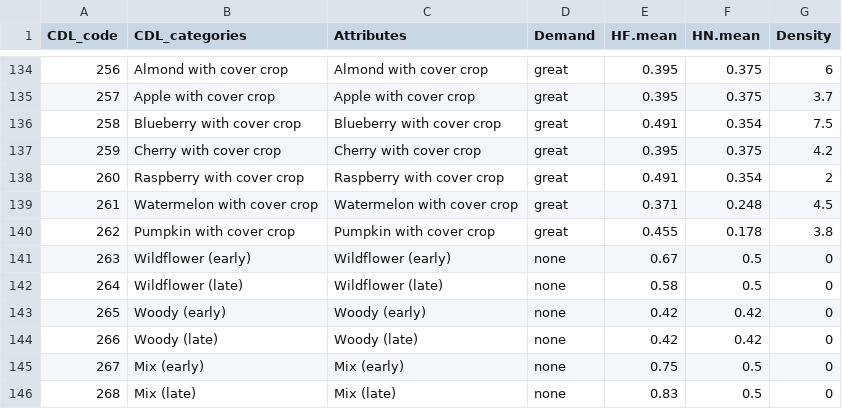
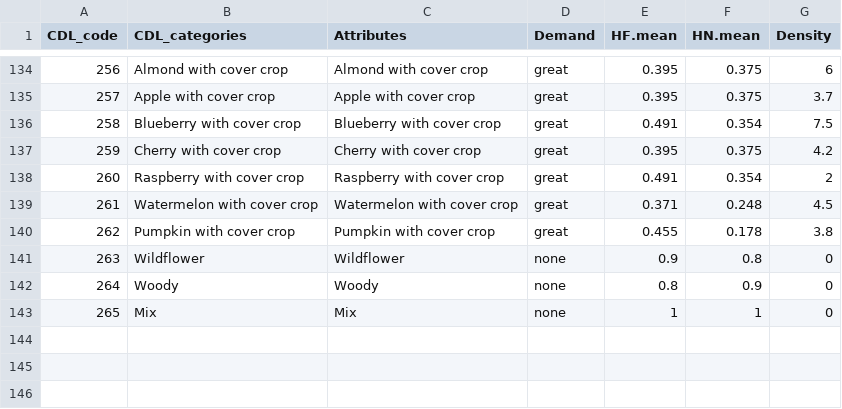
Before and after one commit to project-icp/bee-pollinator-app, a CSV file: src/icp/pollinator/src/pollinator/data/cdl_data.csv, drawn as a sheet; only a part is shown, gaps mark what is left out.

Commit message:
New values for enhancements
Enhancement values updated and threaded through app.

```diff
--- a/src/icp/pollinator/src/pollinator/data/cdl_data.csv
+++ b/src/icp/pollinator/src/pollinator/data/cdl_data.csv
@@ -140,7 +140,4 @@ CDL_code,CDL_categories,Attributes,Demand,HF.mean,HN.mean,Density
 262,Pumpkin with cover crop,Pumpkin with cover crop,great,0.455,0.178,3.8
-263,Wildflower (early),Wildflower (early),none,0.67,0.5,0
-264,Wildflower (late),Wildflower (late),none,0.58,0.5,0
-265,Woody (early),Woody (early),none,0.42,0.42,0
-266,Woody (late),Woody (late),none,0.42,0.42,0
-267,Mix (early),Mix (early),none,0.75,0.5,0
-268,Mix (late),Mix (late),none,0.83,0.5,0
+263,Wildflower,Wildflower,none,0.9,0.8,0
+264,Woody,Woody,none,0.8,0.9,0
+265,Mix,Mix,none,1,1,0
```
Also changed, not shown: src/icp/pollinator/src/pollinator/data/cdl_data_grouped.csv, 4 other files.
